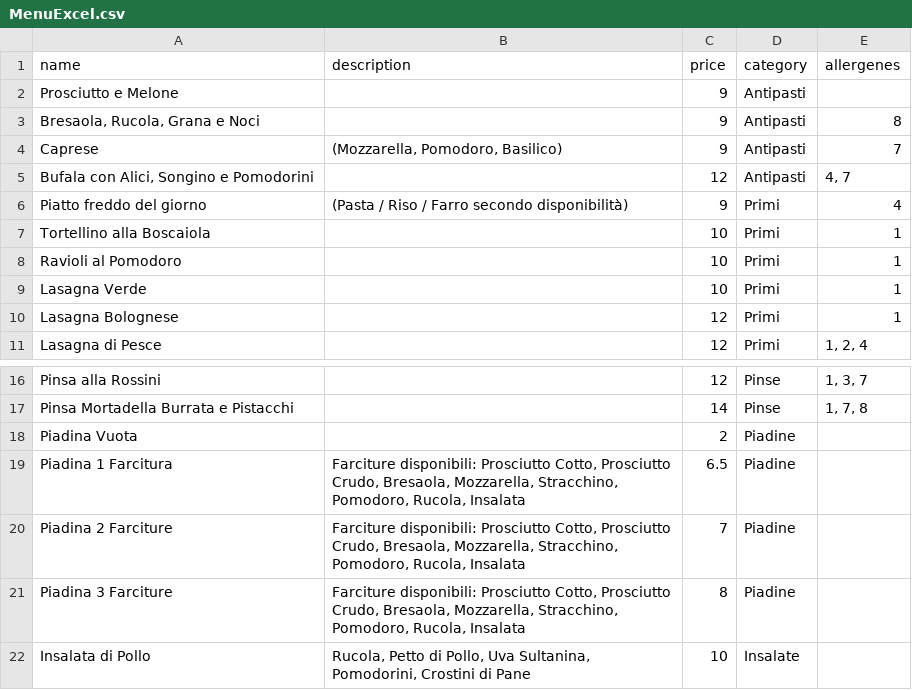
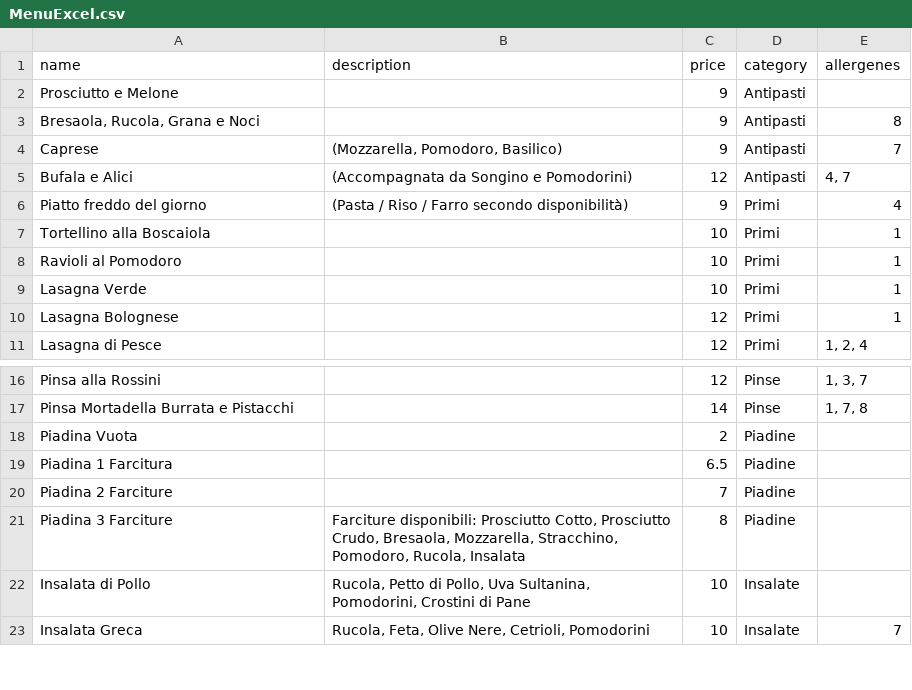
Before and after one commit to Ares9323/SandyBeachMenu, a CSV file: MenuExcel.csv, drawn as a sheet; only a part is shown, gaps mark what is left out; the shorter side is filled out with more unchanged rows.

```diff
--- a/MenuExcel.csv
+++ b/MenuExcel.csv
@@ -4,3 +4,3 @@
 "Caprese","(Mozzarella, Pomodoro, Basilico)",9,"Antipasti",7
-"Bufala con Alici, Songino e Pomodorini",,12,"Antipasti","4, 7"
+"Bufala e Alici","(Accompagnata da Songino e Pomodorini)",12,"Antipasti","4, 7"
 "Piatto freddo del giorno ","(Pasta / Riso / Farro secondo disponibilità)",9,"Primi",4
@@ -18,4 +18,4 @@
 "Piadina Vuota",,2,"Piadine",
-"Piadina 1 Farcitura","Farciture disponibili: Prosciutto Cotto, Prosciutto Crudo, Bresaola, Mozzarella, Stracchino, Pomodoro, Rucola, Insalata",6.5,"Piadine",
-"Piadina 2 Farciture","Farciture disponibili: Prosciutto Cotto, Prosciutto Crudo, Bresaola, Mozzarella, Stracchino, Pomodoro, Rucola, Insalata",7,"Piadine",
+"Piadina 1 Farcitura",,6.5,"Piadine",
+"Piadina 2 Farciture",,7,"Piadine",
 "Piadina 3 Farciture","Farciture disponibili: Prosciutto Cotto, Prosciutto Crudo, Bresaola, Mozzarella, Stracchino, Pomodoro, Rucola, Insalata",8,"Piadine",
```
Also changed, not shown: 1 other file.
